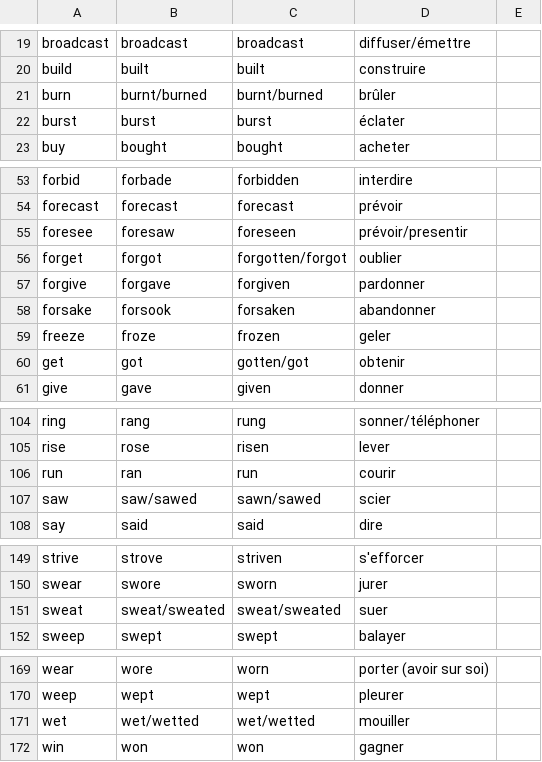
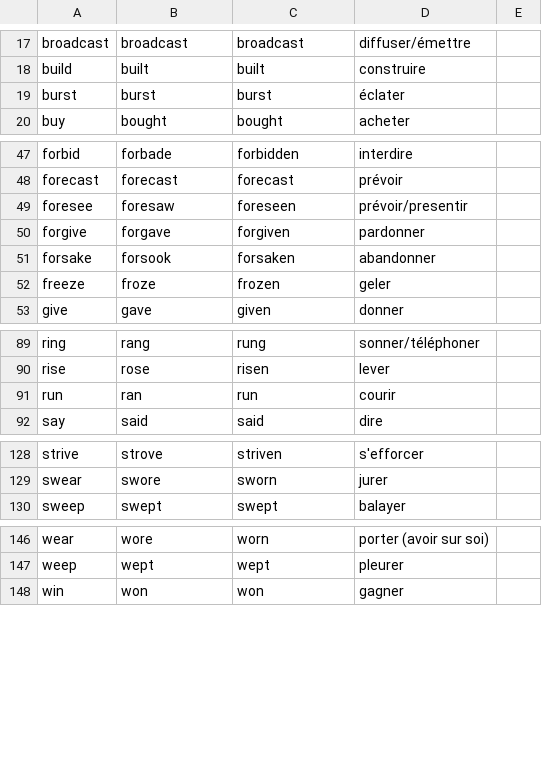
Before and after one commit to AOSauron/learnEnglish-app, a CSV file: dataverb.csv, drawn as a sheet; only a part is shown, gaps mark what is left out; the diff covers the shown part only.

```diff
--- a/dataverb.csv
+++ b/dataverb.csv
@@ -20,3 +18,2 @@ broadcast,broadcast,broadcast,diffuser/émettre
 build,built,built,construire
-burn,burnt/burned,burnt/burned,brûler
 burst,burst,burst,éclater
@@ -55,3 +49,2 @@ forecast,forecast,forecast,prévoir
 foresee,foresaw,foreseen,prévoir/presentir
-forget,forgot,forgotten/forgot,oublier
 forgive,forgave,forgiven,pardonner
@@ -59,3 +52,2 @@ forsake,forsook,forsaken,abandonner
 freeze,froze,frozen,geler
-get,got,gotten/got,obtenir
 give,gave,given,donner
@@ -106,3 +91,2 @@ rise,rose,risen,lever
 run,ran,run,courir
-saw,saw/sawed,sawn/sawed,scier
 say,said,said,dire
@@ -150,3 +129,2 @@ strive,strove,striven,s'efforcer
 swear,swore,sworn,jurer
-sweat,sweat/sweated,sweat/sweated,	suer
 sweep,swept,swept,balayer
@@ -170,3 +147,2 @@ wear,wore,worn,porter (avoir sur soi)
 weep,wept,wept,pleurer
-wet,wet/wetted,wet/wetted,mouiller
 win,won,won,gagner
```
Also changed, not shown: 18 removed rows elsewhere in this file.
